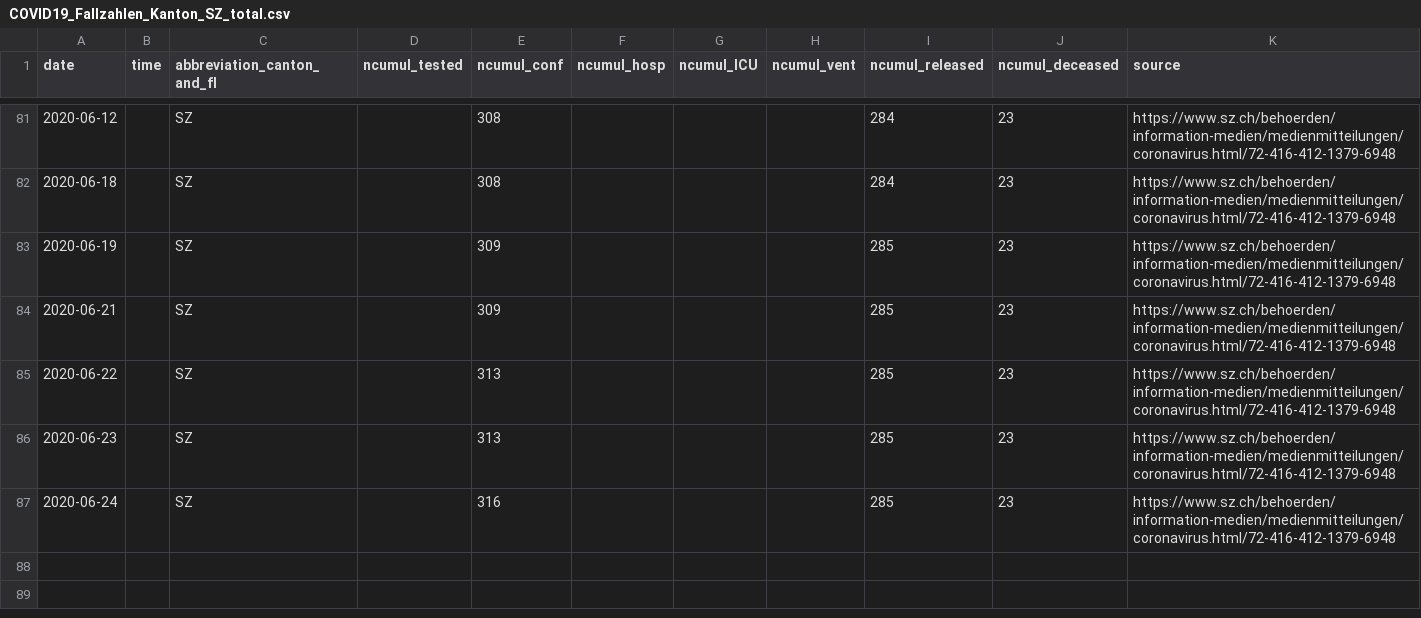
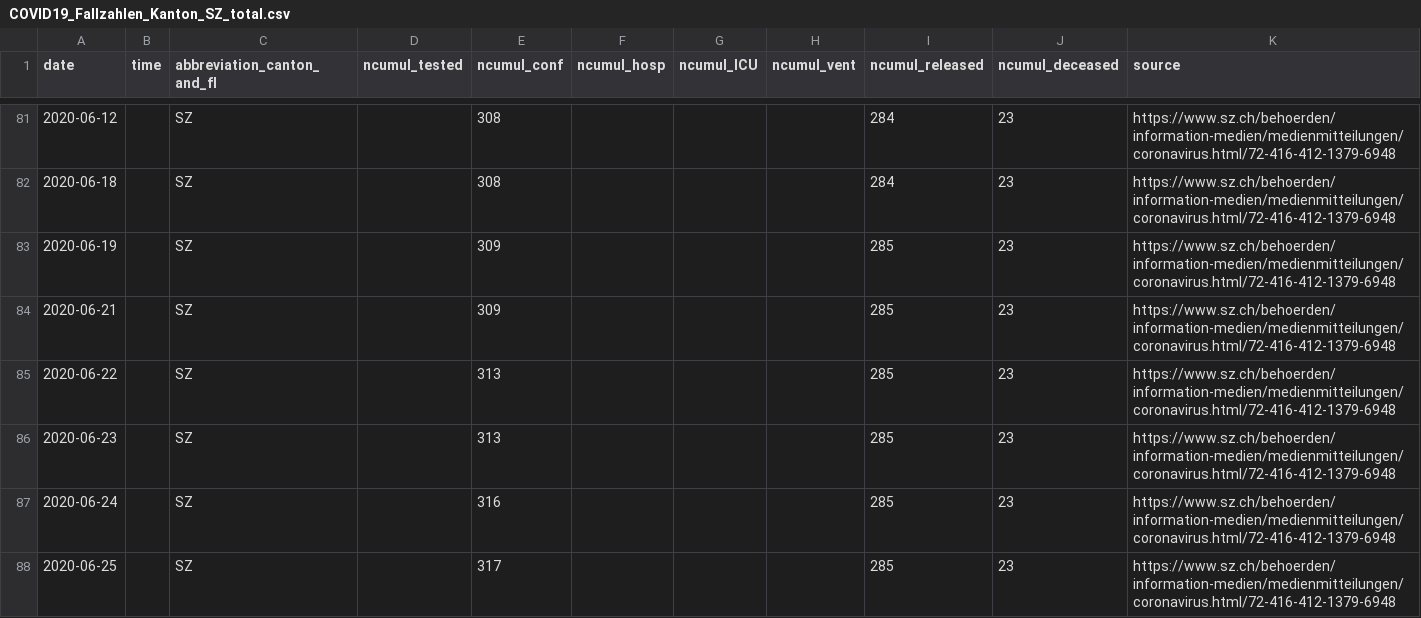
Before and after one commit to cclauss/covid_19, a CSV file: fallzahlen_kanton_total_csv/COVID19_Fallzahlen_Kanton_SZ_total.csv, drawn as a sheet; only a part is shown, gaps mark what is left out.

```diff
--- a/fallzahlen_kanton_total_csv/COVID19_Fallzahlen_Kanton_SZ_total.csv
+++ b/fallzahlen_kanton_total_csv/COVID19_Fallzahlen_Kanton_SZ_total.csv
@@ -87 +87,2 @@ date,time,abbreviation_canton_and_fl,ncumul_tested,ncumul_conf,ncumul_hosp,ncumu
 2020-06-24,"",SZ,"",316,"","","",285,23,https://www.sz.ch/behoerden/information-medien/medienmitteilungen/coronavirus.html/72-416-412-1379-6948
+2020-06-25,"",SZ,"",317,"","","",285,23,https://www.sz.ch/behoerden/information-medien/medienmitteilungen/coronavirus.html/72-416-412-1379-6948
```
